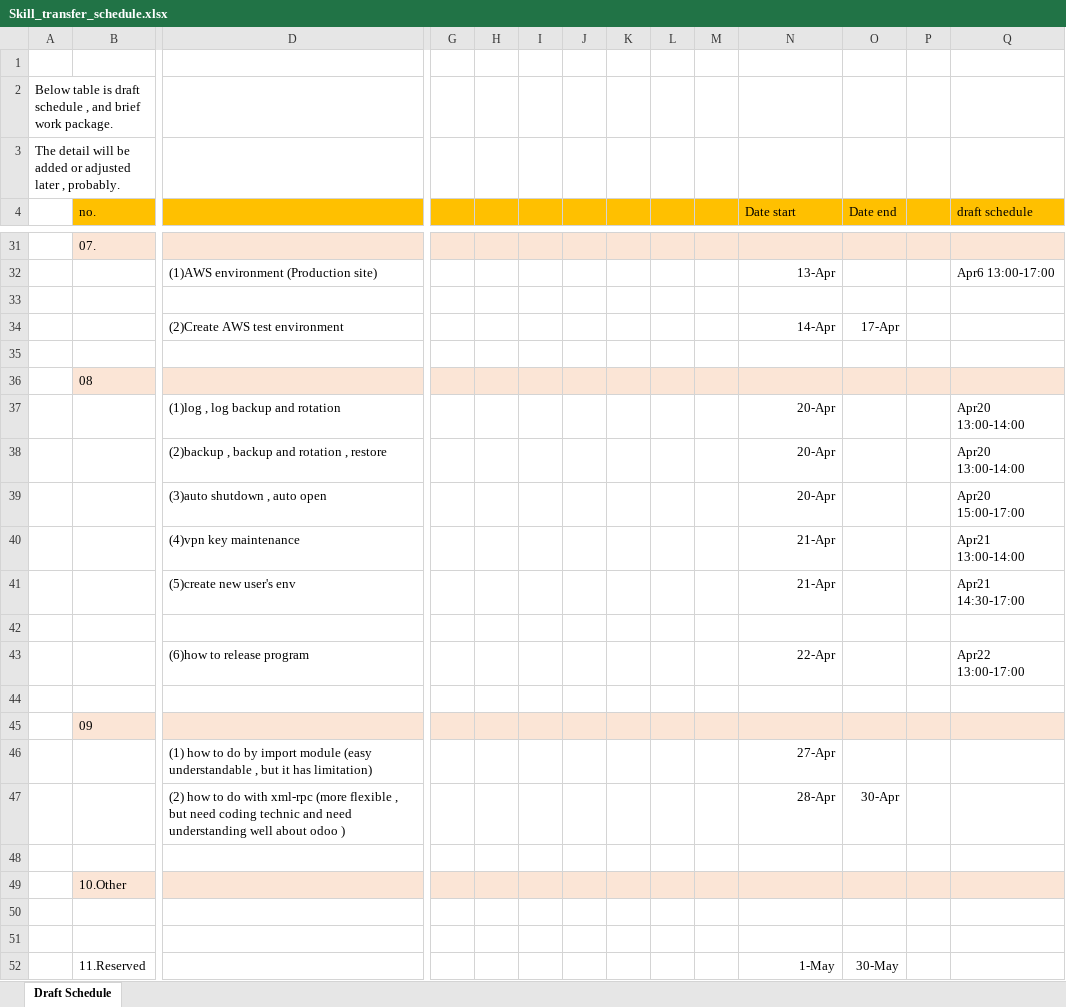
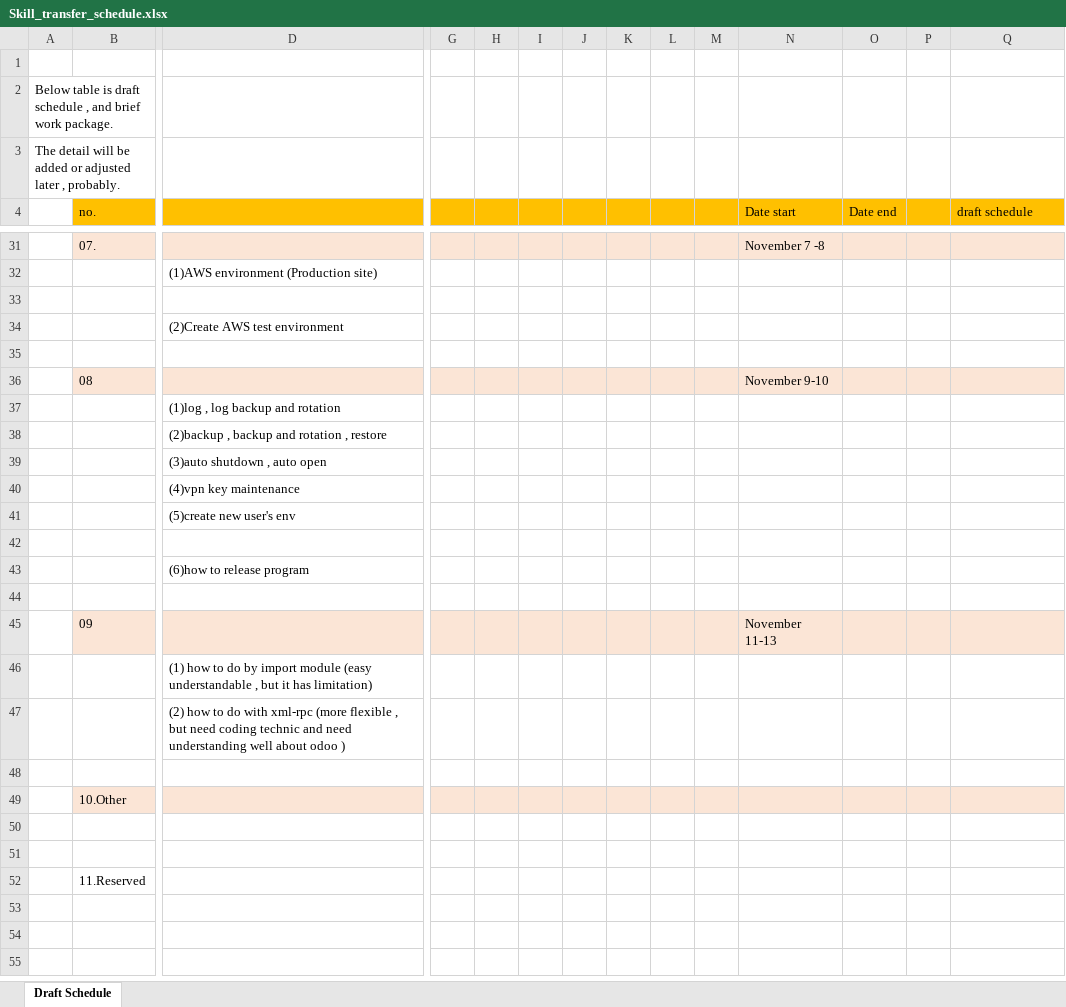
Before and after one commit to AllianceWebcoop/webcoop_other, an Excel workbook: manual/Skill_transfer_schedule.xlsx, sheet Draft Schedule, drawn as a sheet; only a part is shown, gaps mark what is left out; values as stored, in another font and other column widths than the file's, no borders; removed rows and columns are numbered as before the commit, all else as after; rows hold the shown columns only; the diff covers the shown part only; the diff names each change by its address in the sheet, - before the commit and + after, or states it on an @@ line.

```diff
--- a/manual/Skill_transfer_schedule.xlsx (sheet Draft Schedule)
+++ b/manual/Skill_transfer_schedule.xlsx (sheet Draft Schedule)
-N31 (Date start): (empty)
+N31 (Date start): November 7 -8
-row 32:  |  | (1)AWS environment (Production site) |  |  |  |  |  |  |  | 13-Apr |  |  | Apr6 13:00-17:00
+row 32:  |  | (1)AWS environment (Production site)
-row 34:  |  | (2)Create AWS test environment |  |  |  |  |  |  |  | 14-Apr | 17-Apr
+row 34:  |  | (2)Create AWS test environment
-N36 (Date start): (empty)
+N36 (Date start): November 9-10
-row 37:  |  | (1)log , log backup and rotation |  |  |  |  |  |  |  | 20-Apr |  |  | Apr20 13:00-14:00
-row 38:  |  | (2)backup , backup and rotation , restore |  |  |  |  |  |  |  | 20-Apr |  |  | Apr20 13:00-14:00
-row 39:  |  | (3)auto shutdown , auto open |  |  |  |  |  |  |  | 20-Apr |  |  | Apr20 15:00-17:00
-row 40:  |  | (4)vpn key maintenance |  |  |  |  |  |  |  | 21-Apr |  |  | Apr21 13:00-14:00
-row 41:  |  | (5)create new user's env |  |  |  |  |  |  |  | 21-Apr |  |  | Apr21 14:30-17:00
+row 37:  |  | (1)log , log backup and rotation
+row 38:  |  | (2)backup , backup and rotation , restore
+row 39:  |  | (3)auto shutdown , auto open
+row 40:  |  | (4)vpn key maintenance
+row 41:  |  | (5)create new user's env
-row 43:  |  | (6)how to release program |  |  |  |  |  |  |  | 22-Apr |  |  | Apr22 13:00-17:00
+row 43:  |  | (6)how to release program
-N45 (Date start): (empty)
+N45 (Date start): November 11-13
-N46 (Date start): 27-Apr
+N46 (Date start): (empty)
-row 47:  |  | (2) how to do with xml-rpc (more flexible , but need coding technic and need understanding well about odoo ) |  |  |  |  |  |  |  | 28-Apr | 30-Apr
+row 47:  |  | (2) how to do with xml-rpc (more flexible , but need coding technic and need understanding well about odoo )
-row 52:  | 11.Reserved |  |  |  |  |  |  |  |  | 1-May | 30-May
+row 52:  | 11.Reserved
```
Also changed, not shown: 6 added rows, 6 removed rows and 16 edited cells elsewhere in this sheet, 1 other file.
